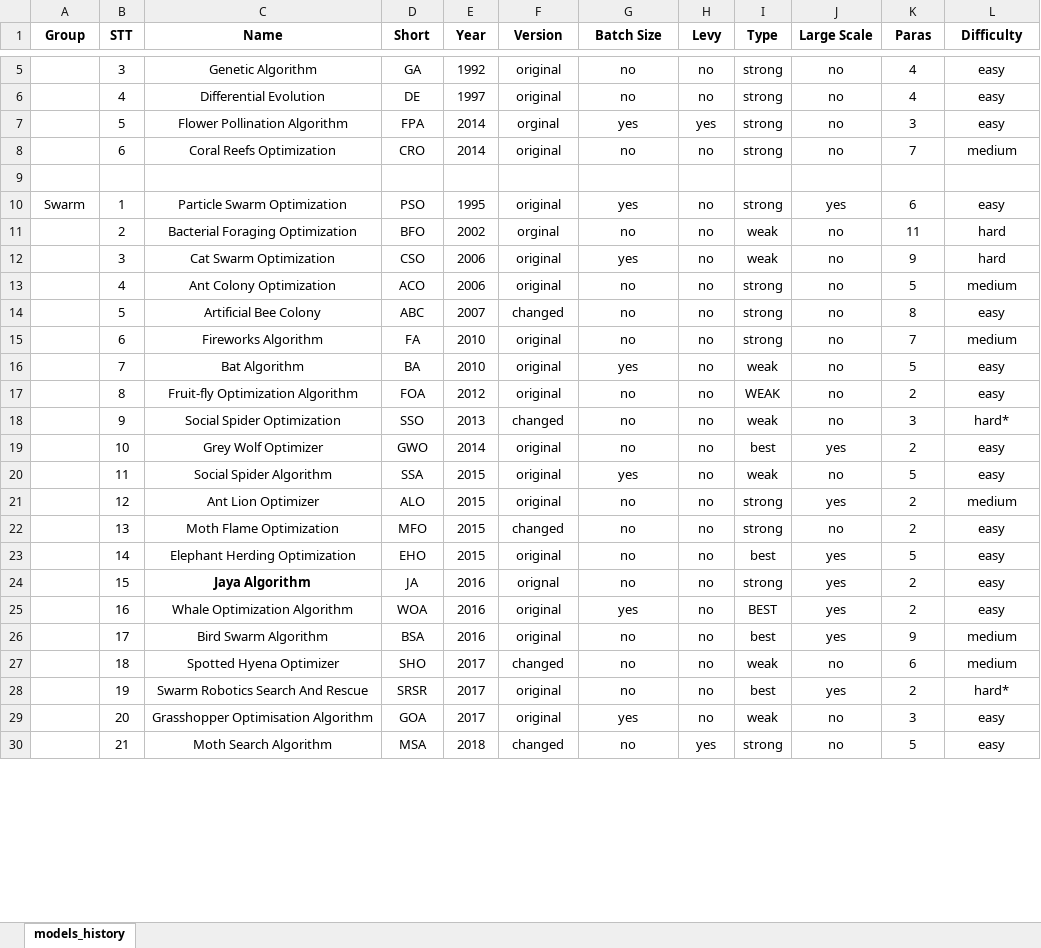
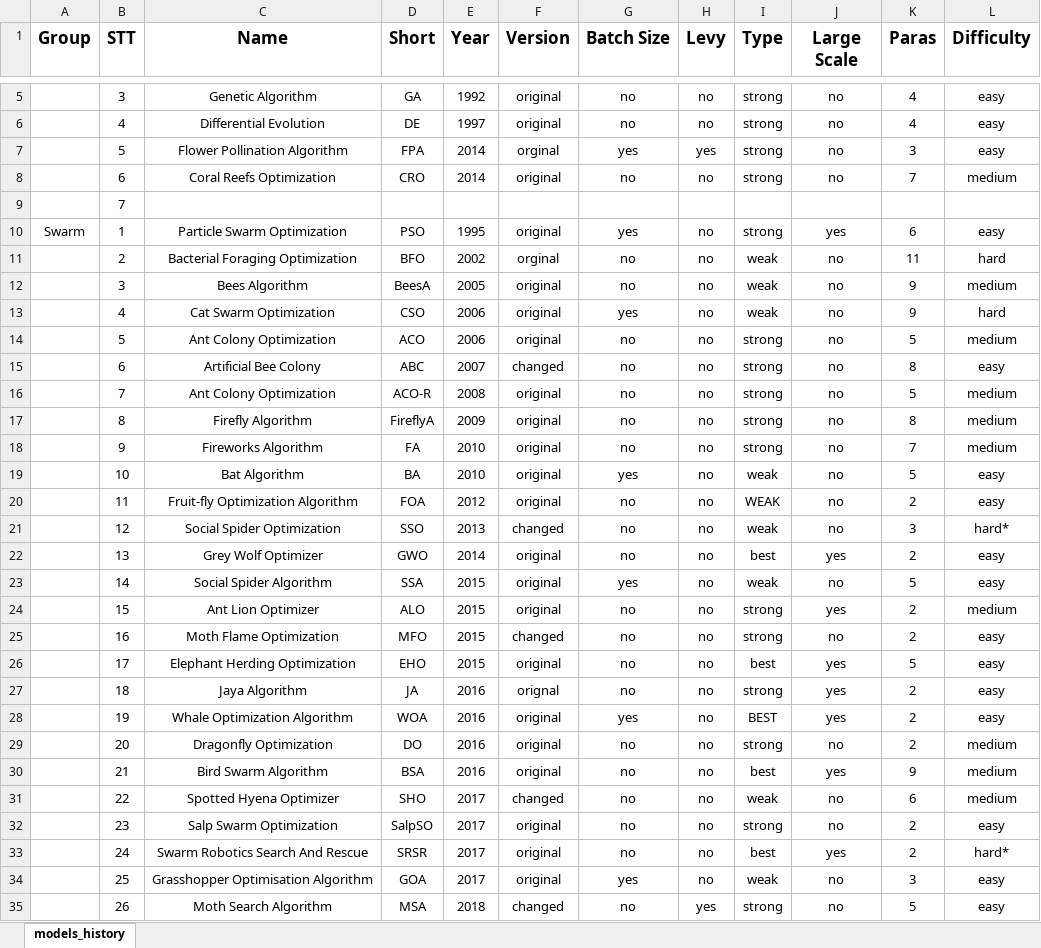
Before and after one commit to thieu1995/mealpy, an Excel workbook: models_history.xlsx, sheet models_history, drawn as a sheet; only a part is shown, gaps mark what is left out; values as stored, in another font and other column widths than the file's, no borders; addresses are those after the commit; the diff covers the shown part only; the diff names each change by its address in the sheet, - before the commit and + after, or states it on an @@ line.

Commit message:
Update new version 1.0.5

```diff
--- a/models_history.xlsx (sheet models_history)
+++ b/models_history.xlsx (sheet models_history)
@@ A1:L1 text size: larger @@
-B9 (STT): (empty)
+B9 (STT): 7
+row 12:  | 3 | Bees Algorithm | BeesA | 2005 | original | no | no | weak | no | 9 | medium
-B13 (STT): 3
+B13 (STT): 4
-B14 (STT): 4
+B14 (STT): 5
-B15 (STT): 5
+B15 (STT): 6
+row 16:  | 7 | Ant Colony Optimization | ACO-R | 2008 | original | no | no | strong | no | 5 | medium
+row 17:  | 8 | Firefly Algorithm | FireflyA | 2009 | original | no | no | strong | no | 8 | medium
-B18 (STT): 6
+B18 (STT): 9
-B19 (STT): 7
+B19 (STT): 10
-B20 (STT): 8
+B20 (STT): 11
-B21 (STT): 9
+B21 (STT): 12
-B22 (STT): 10
+B22 (STT): 13
-B23 (STT): 11
+B23 (STT): 14
-B24 (STT): 12
+B24 (STT): 15
-B25 (STT): 13
+B25 (STT): 16
-B26 (STT): 14
+B26 (STT): 17
-B27 (STT): 15
+B27 (STT): 18
-C27 bold: on
+C27 bold: off
-B28 (STT): 16
+B28 (STT): 19
+row 29:  | 20 | Dragonfly Optimization | DO | 2016 | original | no | no | strong | no | 2 | medium
-B30 (STT): 17
+B30 (STT): 21
-B31 (STT): 18
+B31 (STT): 22
+row 32:  | 23 | Salp Swarm Optimization | SalpSO | 2017 | original | no | no | strong | no | 2 | easy
-B33 (STT): 19
+B33 (STT): 24
-B34 (STT): 20
+B34 (STT): 25
-B35 (STT): 21
+B35 (STT): 26
```
Also changed, not shown: 4 added rows, 1 removed row and 49 edited cells elsewhere in this sheet, 1 other file.
